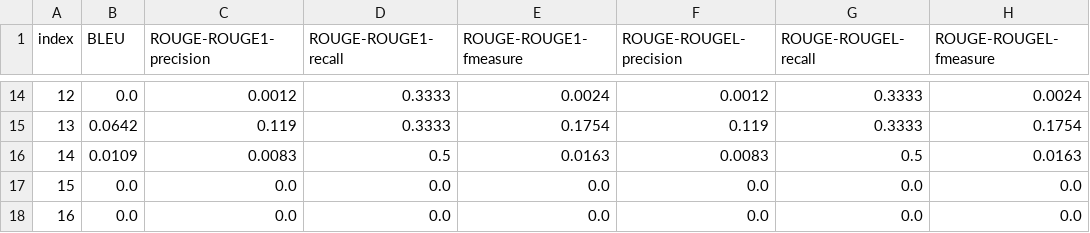
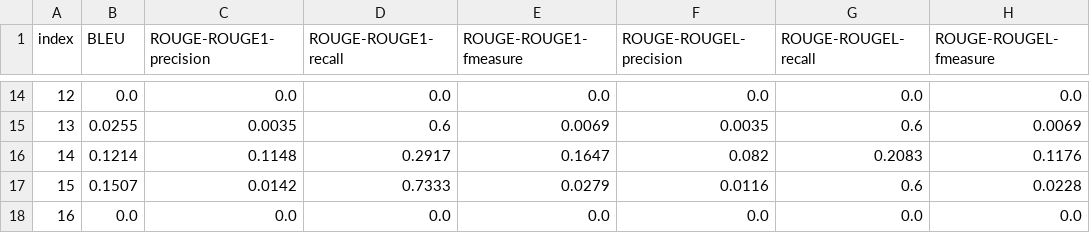
Before and after one commit to pcrooijendijk/Master_Thesis, a CSV file: BLEU_scores/scores_7.csv, drawn as a sheet; only a part is shown, gaps mark what is left out; the diff covers the shown part only.

```diff
--- a/BLEU_scores/scores_7.csv
+++ b/BLEU_scores/scores_7.csv
@@ -14,5 +14,5 @@ index,BLEU,ROUGE-ROUGE1-precision,ROUGE-ROUGE1-recall,ROUGE-ROUGE1-fmeasure,ROUG
-12,0.0,0.0012,0.3333,0.0024,0.0012,0.3333,0.0024
-13,0.0642,0.119,0.3333,0.1754,0.119,0.3333,0.1754
-14,0.0109,0.0083,0.5,0.0163,0.0083,0.5,0.0163
-15,0.0,0.0,0.0,0.0,0.0,0.0,0.0
+12,0.0,0.0,0.0,0.0,0.0,0.0,0.0
+13,0.0255,0.0035,0.6,0.0069,0.0035,0.6,0.0069
+14,0.1214,0.1148,0.2917,0.1647,0.082,0.2083,0.1176
+15,0.1507,0.0142,0.7333,0.0279,0.0116,0.6,0.0228
 16,0.0,0.0,0.0,0.0,0.0,0.0,0.0
```
Also changed, not shown: 3 added rows, 3 removed rows and 71 edited cells elsewhere in this file, BLEU_scores/scores_1.csv, BLEU_scores/scores_11.csv, 56 other files.
